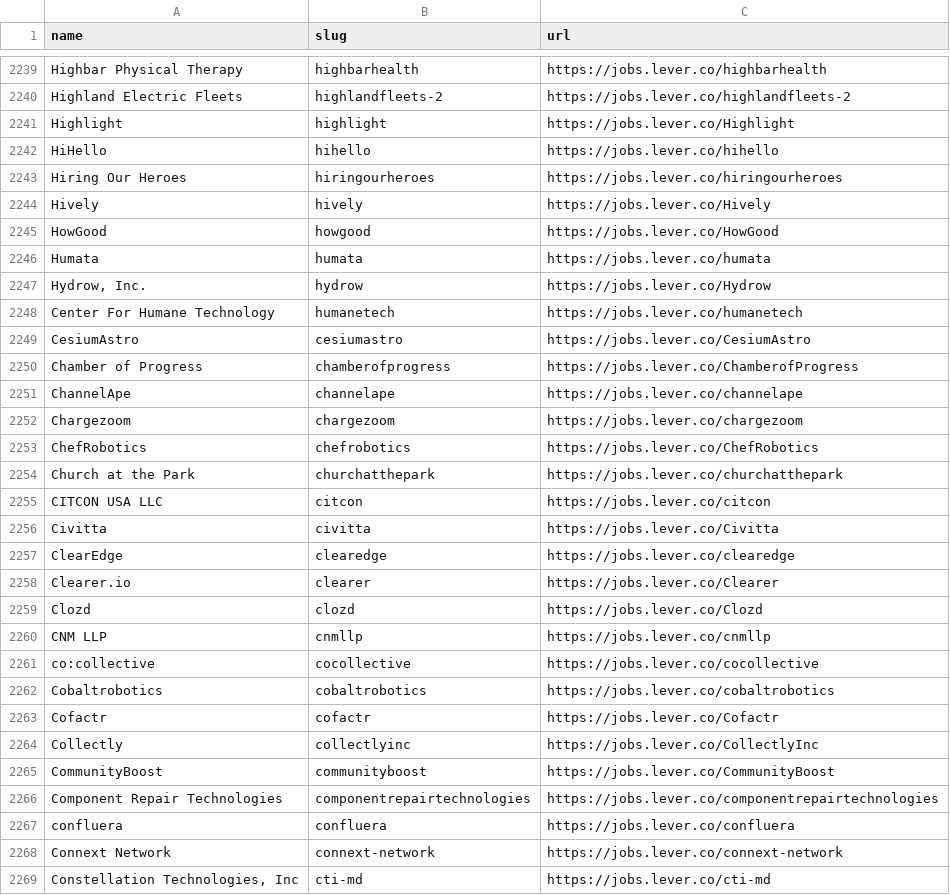
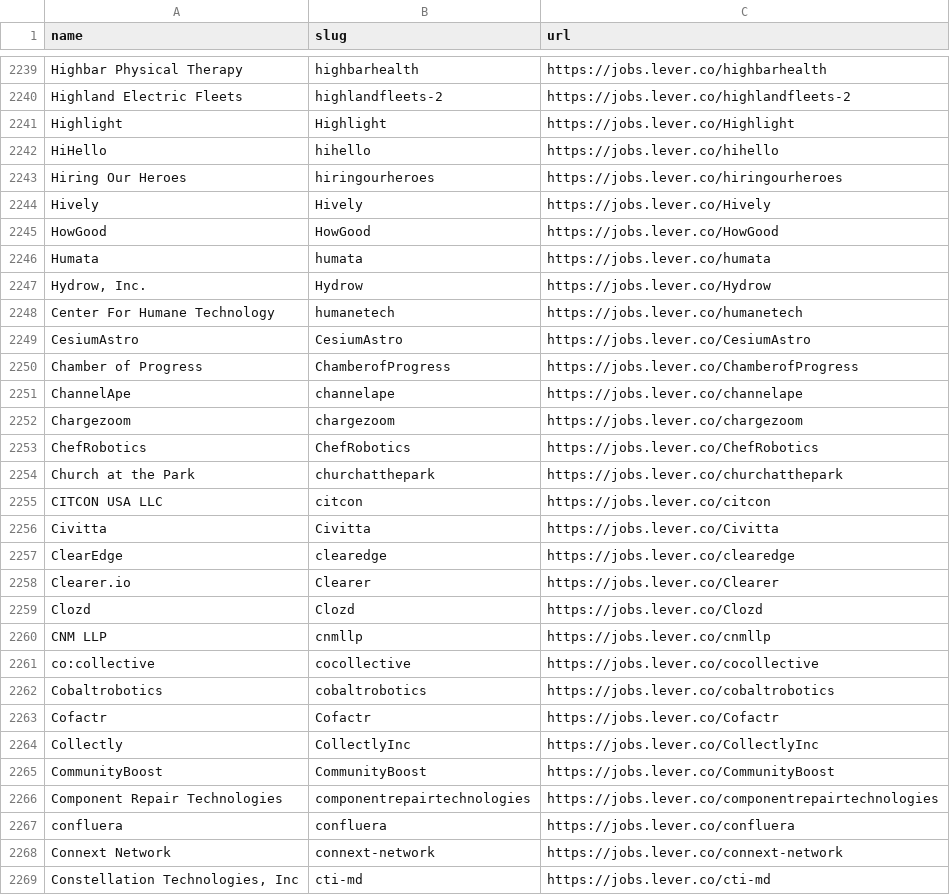
Before and after one commit to complete-labs/ats-scrapers, a CSV file: ats-companies/lever.csv, drawn as a sheet; only a part is shown, gaps mark what is left out; the diff covers the shown part only.

Commit message:
Preserve case-sensitive Lever tenant slugs (#245)

```diff
--- a/ats-companies/lever.csv
+++ b/ats-companies/lever.csv
@@ -2240,21 +2240,21 @@ Highbar Physical Therapy,highbarhealth,https://jobs.lever.co/highbarhealth
 Highland Electric Fleets,highlandfleets-2,https://jobs.lever.co/highlandfleets-2
-Highlight,highlight,https://jobs.lever.co/Highlight
+Highlight,Highlight,https://jobs.lever.co/Highlight
 HiHello,hihello,https://jobs.lever.co/hihello
 Hiring Our Heroes,hiringourheroes,https://jobs.lever.co/hiringourheroes
-Hively,hively,https://jobs.lever.co/Hively
-HowGood,howgood,https://jobs.lever.co/HowGood
+Hively,Hively,https://jobs.lever.co/Hively
+HowGood,HowGood,https://jobs.lever.co/HowGood
 Humata,humata,https://jobs.lever.co/humata
-"Hydrow, Inc.",hydrow,https://jobs.lever.co/Hydrow
+"Hydrow, Inc.",Hydrow,https://jobs.lever.co/Hydrow
 Center For Humane Technology,humanetech,https://jobs.lever.co/humanetech
-CesiumAstro,cesiumastro,https://jobs.lever.co/CesiumAstro
-Chamber of Progress,chamberofprogress,https://jobs.lever.co/ChamberofProgress
+CesiumAstro,CesiumAstro,https://jobs.lever.co/CesiumAstro
+Chamber of Progress,ChamberofProgress,https://jobs.lever.co/ChamberofProgress
 ChannelApe,channelape,https://jobs.lever.co/channelape
 Chargezoom,chargezoom,https://jobs.lever.co/chargezoom
-ChefRobotics,chefrobotics,https://jobs.lever.co/ChefRobotics
+ChefRobotics,ChefRobotics,https://jobs.lever.co/ChefRobotics
 Church at the Park,churchatthepark,https://jobs.lever.co/churchatthepark
 CITCON USA LLC,citcon,https://jobs.lever.co/citcon
-Civitta,civitta,https://jobs.lever.co/Civitta
+Civitta,Civitta,https://jobs.lever.co/Civitta
 ClearEdge,clearedge,https://jobs.lever.co/clearedge
-Clearer.io,clearer,https://jobs.lever.co/Clearer
-Clozd,clozd,https://jobs.lever.co/Clozd
+Clearer.io,Clearer,https://jobs.lever.co/Clearer
+Clozd,Clozd,https://jobs.lever.co/Clozd
 CNM LLP,cnmllp,https://jobs.lever.co/cnmllp
@@ -2262,5 +2262,5 @@ co:collective,cocollective,https://jobs.lever.co/cocollective
 Cobaltrobotics,cobaltrobotics,https://jobs.lever.co/cobaltrobotics
-Cofactr,cofactr,https://jobs.lever.co/Cofactr
-Collectly,collectlyinc,https://jobs.lever.co/CollectlyInc
-CommunityBoost,communityboost,https://jobs.lever.co/CommunityBoost
+Cofactr,Cofactr,https://jobs.lever.co/Cofactr
+Collectly,CollectlyInc,https://jobs.lever.co/CollectlyInc
+CommunityBoost,CommunityBoost,https://jobs.lever.co/CommunityBoost
 Component Repair Technologies,componentrepairtechnologies,https://jobs.lever.co/componentrepairtechnologies
```
Also changed, not shown: 3 added rows and 67 edited cells elsewhere in this file, 2 other files.
